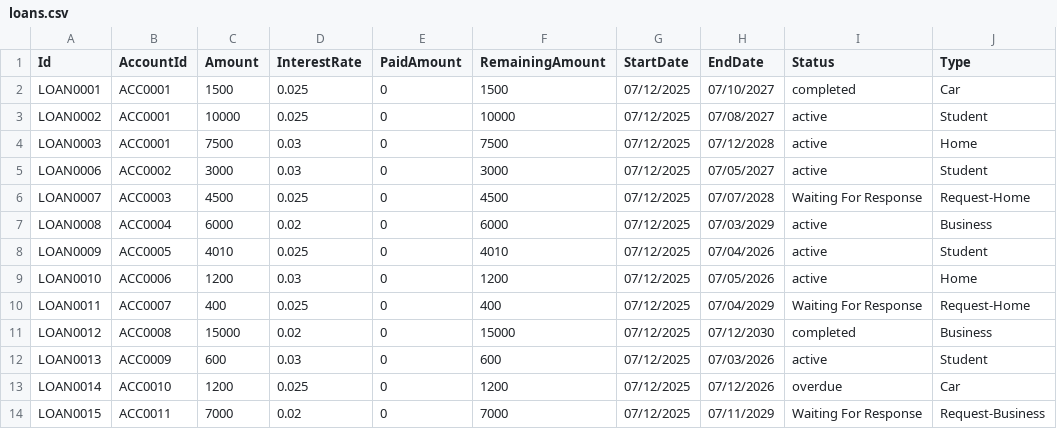
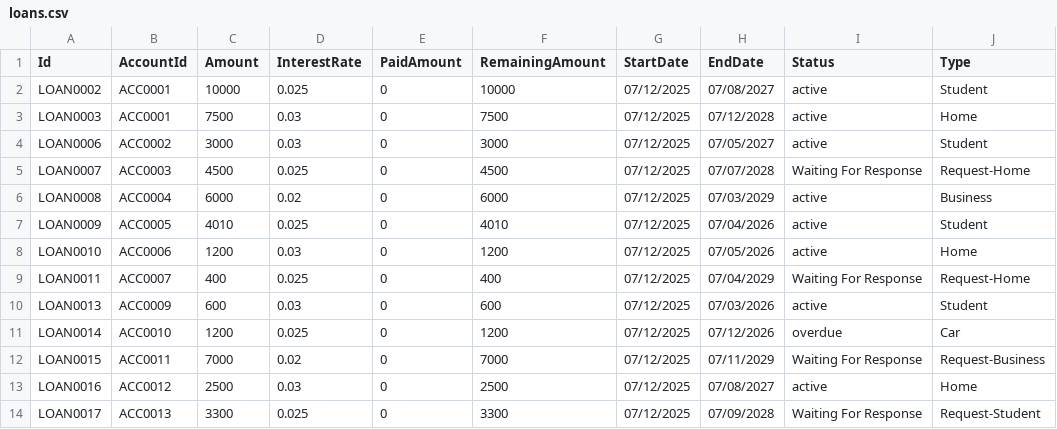
Before and after one commit to MedaByte/BankingManagementSystem, a CSV file: BackEnd/Data/loans.csv, drawn as a sheet; only a part is shown; the shorter side is filled out with more unchanged rows; the diff names each change by its address in the sheet, - before the commit and + after, or states it on an @@ line.

```diff
--- a/BackEnd/Data/loans.csv
+++ b/BackEnd/Data/loans.csv
-row 2: LOAN0001 | ACC0001 | 1500 | 0.025 | 0 | 1500 | 07/12/2025 | 07/10/2027 | completed | Car
-row 11: LOAN0012 | ACC0008 | 15000 | 0.02 | 0 | 15000 | 07/12/2025 | 07/12/2030 | completed | Business
```
Also changed, not shown: BackEnd/Data/accounts.csv, BackEnd/Data/employees.csv, 8 other files.
